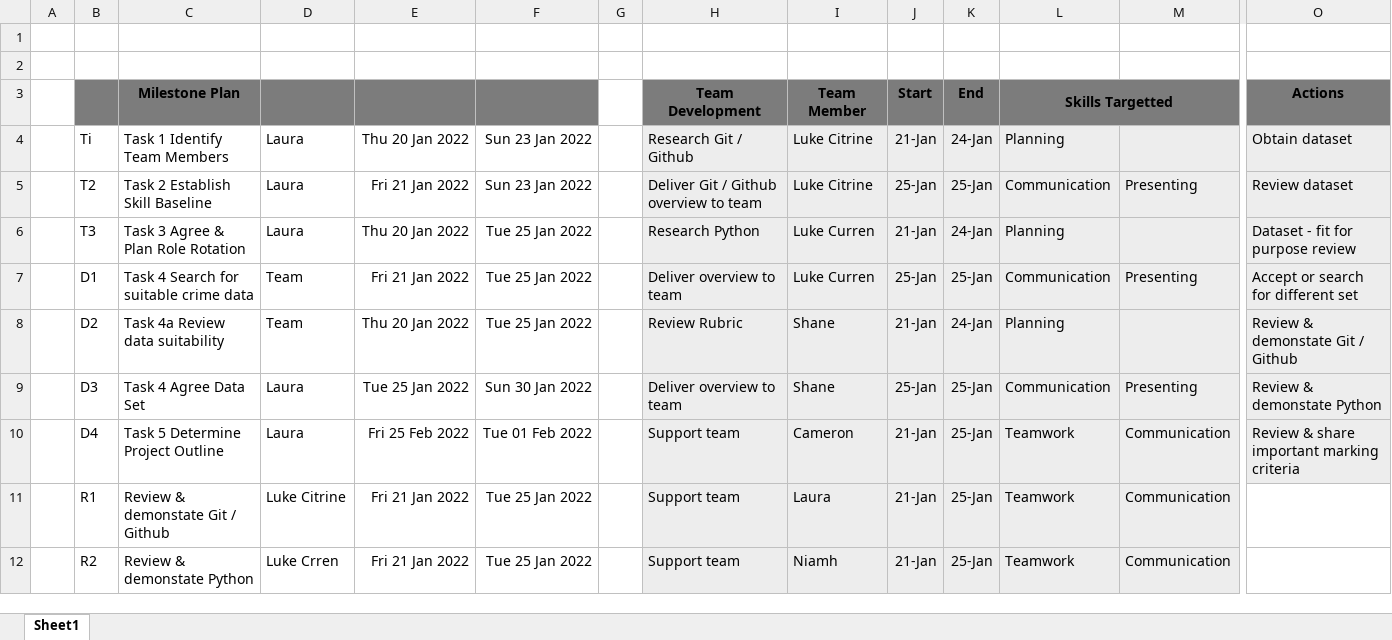
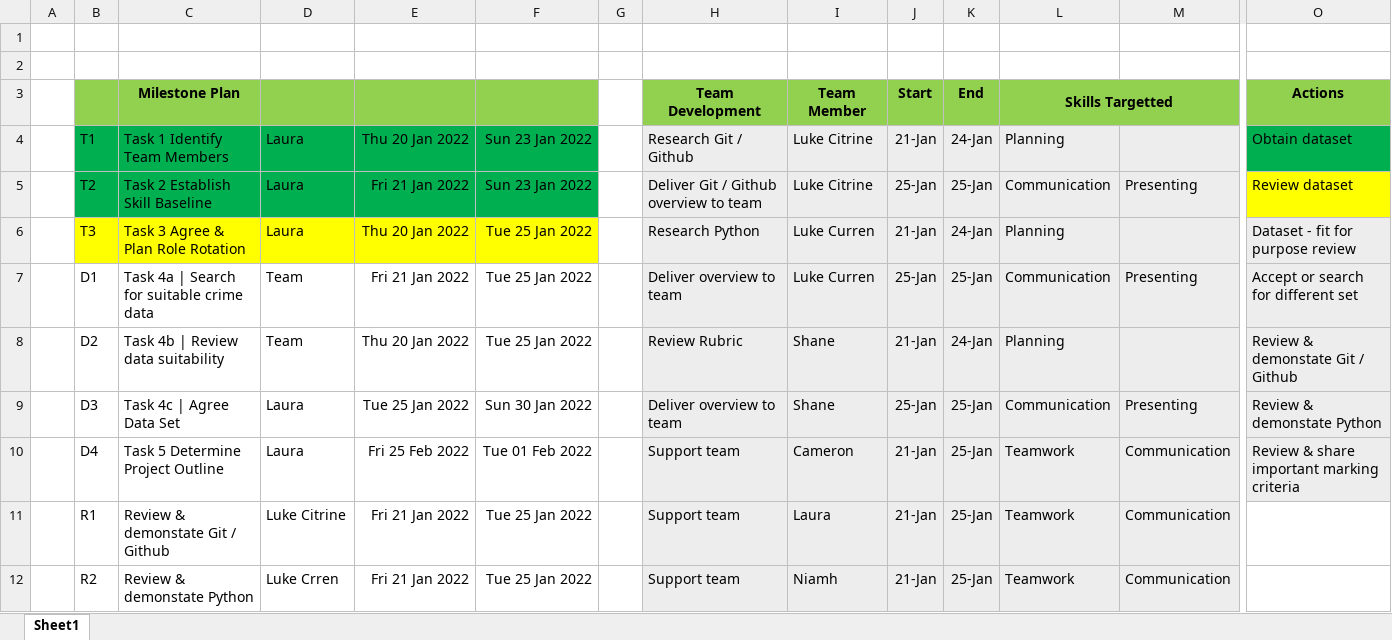
Before and after one commit to LukeCitrine/2022-4216COMP-Team6, an Excel workbook: Plans.xlsx, sheet Sheet1, drawn as a sheet; only a part is shown, gaps mark what is left out; values as stored, in another font and other column widths than the file's, no borders; the diff names each change by its address in the sheet, - before the commit and + after, or states it on an @@ line.

Commit message:
Add files via upload
Updated completed tasks and changed some formatting for better readability for the team.
Will work on directly porting the dataset we (currently) have, so it can be reviewed.

```diff
--- a/Plans.xlsx (sheet Sheet1)
+++ b/Plans.xlsx (sheet Sheet1)
-B3:F3 fill: #7C7C7C
+B3:F3 fill: #92D050
-H3:M3 fill: #7C7C7C
+H3:M3 fill: #92D050
-O3 fill: #7C7C7C
+O3 fill: #92D050
-B4: Ti
+B4: T1
-B4:F5 fill: none
+B4:F5 fill: #00B050
-O4 fill: #EDEDED
+O4 fill: #00B050
-O5 fill: #EDEDED
+O5 fill: #FFFF00
-B6:F6 fill: none
+B6:F6 fill: #FFFF00
-C7: Task 4 Search for suitable crime data
+C7: Task 4a | Search for suitable crime data
-C8: Task 4a Review data suitability
+C8: Task 4b | Review data suitability
-C9: Task 4 Agree Data Set
+C9: Task 4c | Agree Data Set
```
